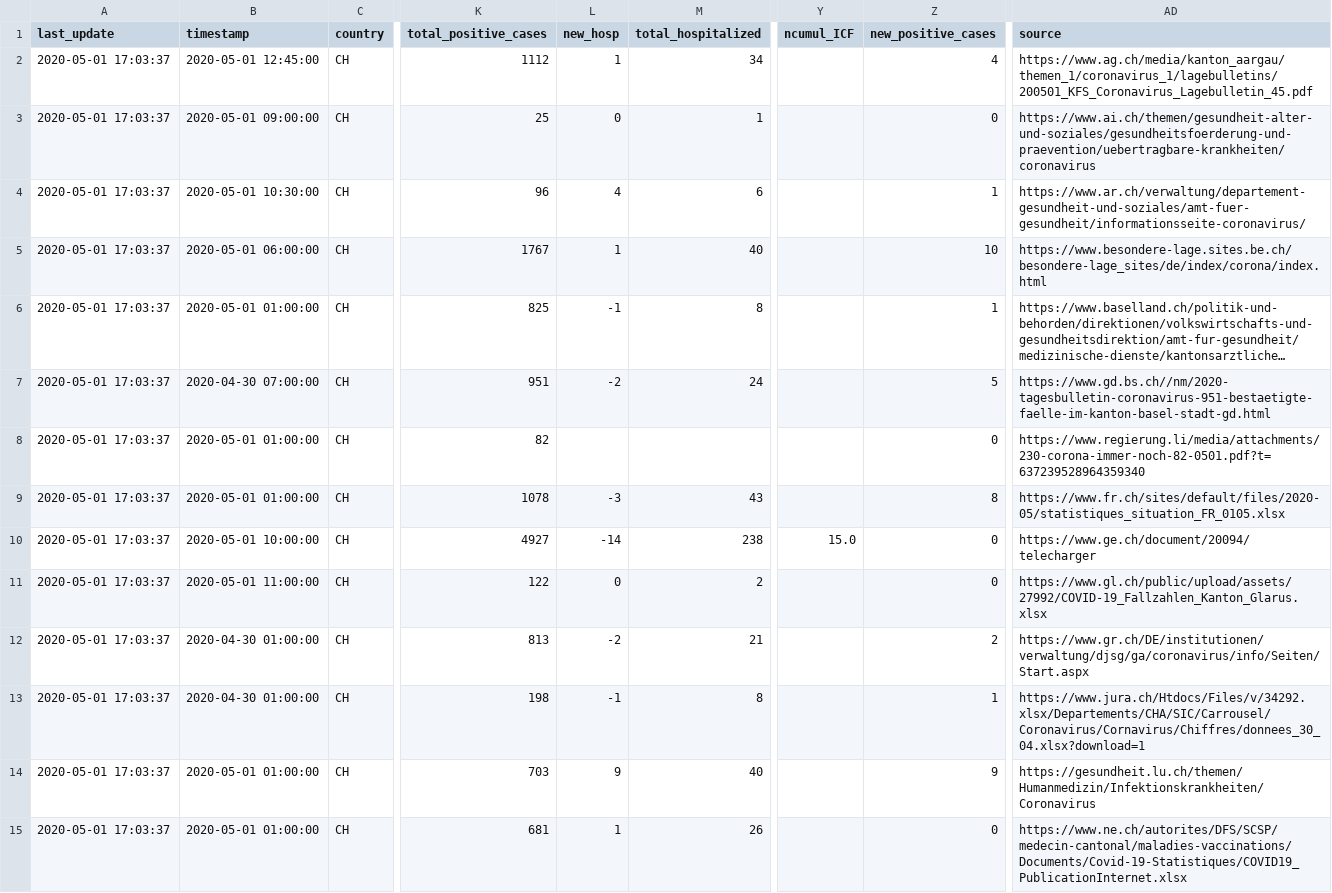
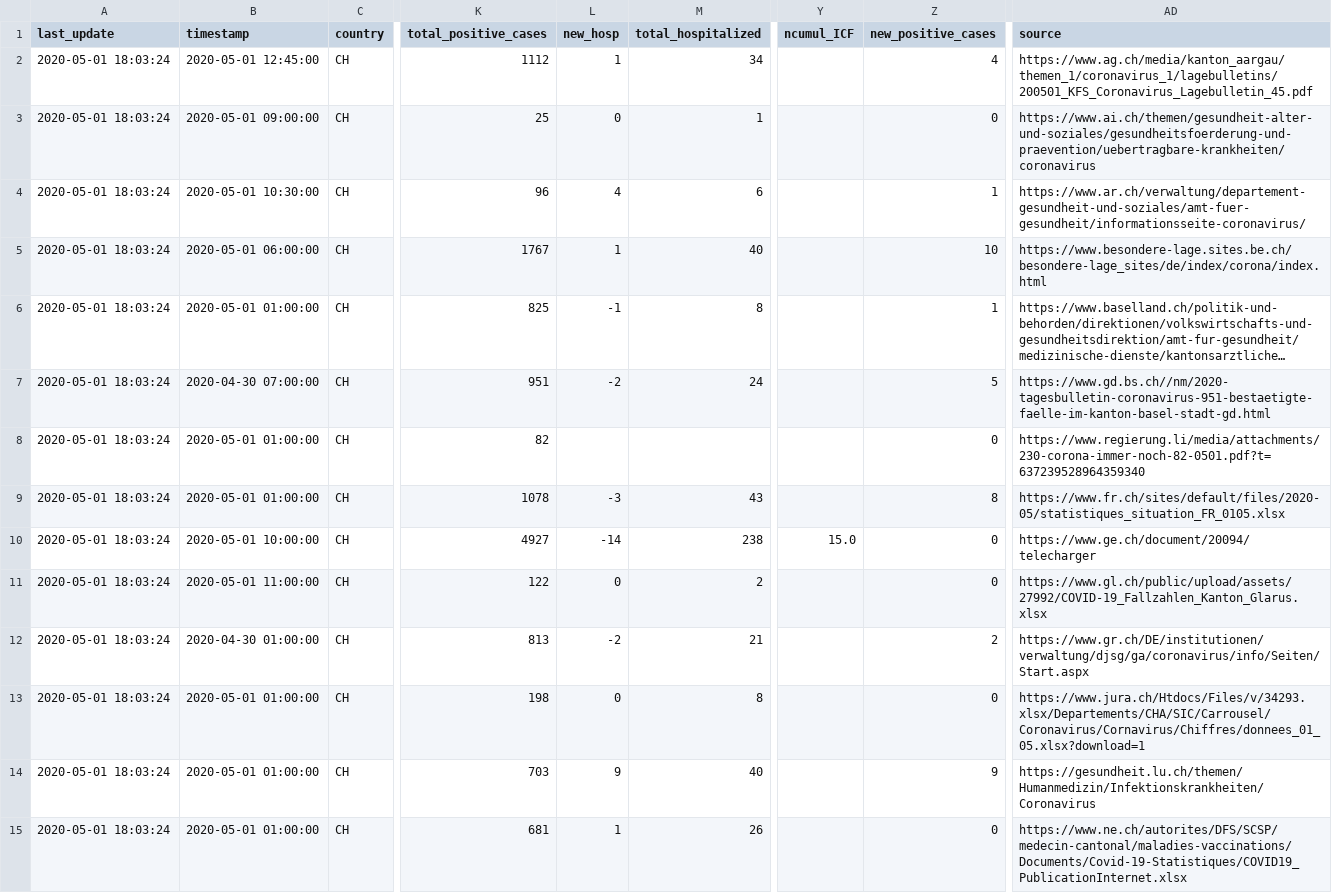
Before and after one commit to ddrobotec/ddrobotec.github.io, a CSV file: covid19_openzh_data/dd-covid19-openzh-cantons-latest.csv, drawn as a sheet; only a part is shown, gaps mark what is left out; long unchanged cells end in …; the diff covers the shown part only; the diff names each change by its address in the sheet, - before the commit and + after, or states it on an @@ line.

```diff
--- a/covid19_openzh_data/dd-covid19-openzh-cantons-latest.csv
+++ b/covid19_openzh_data/dd-covid19-openzh-cantons-latest.csv
-A2:A15 (last_update): 2020-05-01 17:03:37
+A2:A15 (last_update): 2020-05-01 18:03:24
-B13 (timestamp): 2020-04-30 01:00:00
+B13 (timestamp): 2020-05-01 01:00:00
-L13 (new_hosp): -1
+L13 (new_hosp): 0
-Z13 (new_positive_cases): 1
+Z13 (new_positive_cases): 0
-AD13 (source): https://www.jura.ch/Htdocs/Files/v/34292.xlsx/Departements/CHA/SIC/Carrousel/Coronavirus/Cornavirus/Chiffres/donnees_30_04.xlsx?download=1
+AD13 (source): https://www.jura.ch/Htdocs/Files/v/34293.xlsx/Departements/CHA/SIC/Carrousel/Coronavirus/Cornavirus/Chiffres/donnees_01_05.xlsx?download=1
```
Also changed, not shown: 13 edited cells elsewhere in this file, covid19_openzh_data/dd-covid19-openzh-cantons-latest-by-time.csv, covid19_openzh_data/dd-covid19-openzh-cantons-latest_v3.csv, 3 other files.
